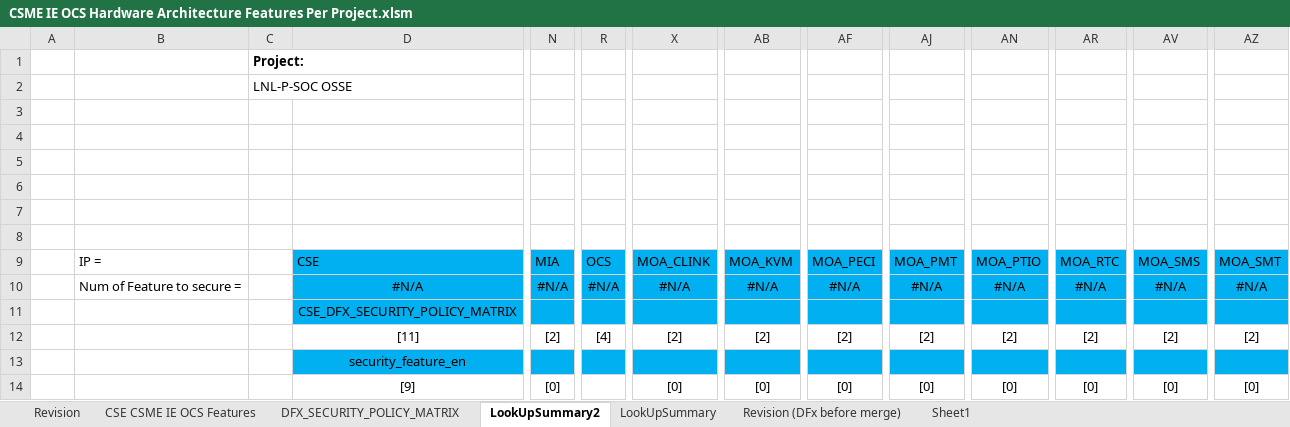
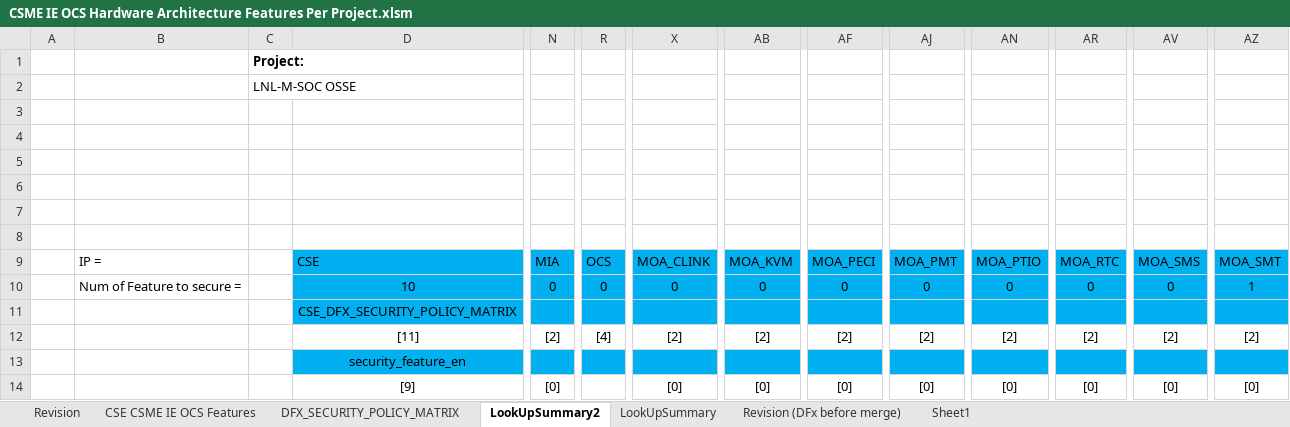
Before and after one commit to jasonx-tsao/exp_vtb, an Excel workbook: ArchSpecs/Working/CSME IE OCS Hardware Architecture Features Per Project.xlsm, sheet LookUpSummary2, drawn as a sheet; only a part is shown, gaps mark what is left out; values as stored, in another font and other column widths than the file's, no borders; charts and pictures and conditional formats not drawn; removed rows and columns are numbered as before the commit, all else as after; rows hold the shown columns only; the diff covers the shown part only; the diff names each change by its address in the sheet, - before the commit and + after, or states it on an @@ line.

Commit message:
190	07/20/21	Siang Lin Tan	">> PCR 1509232078 [LNL][OSSE] Architecture Configuration for LNL_M SOC - Add delta (1) and (19). The delta vs ESE are: (1) FPU x87-FPU (2) SRAM size 640KB, (3) 5 rows related to SM4/SM3 are yes, (4) GKEY3 no, (5) SKS# is 5,30,12, (6) PUF no, (7) PTT/fTPM yes with 5 localities and using MMIO, (8) Secure Boot No, (9) Key Locker no, (10) TME no, (11)S3M Mailbox no, (12) FSS mailbox no, (13) GPIO proxy 2, (14) 2 IPC channel to CSE/CSME, (15) RS 2, (16) as Device in RS 0 and 3 (17) FW trigger Zeroing no, (18) SMT yes, (19) Hotham yes - Add the column ""LNL-M-SOC OSSE"" in the tab DFX_SECURITY_POLICY_MATRIX and fill up with the same value from column ""LNL-M-SOC ESE, but also add IP ""PMT"" and ""SUSRAM"". This is the baseline in RTL0.5. Will change later in RTL 0.8 with DCN#1509407409 - Review done with Arch/Engineering team" 191	07/20/21	Siang Lin Tan	"Clean up the Chassis Reset Handling related row: (1) Add the row ""Chassis Reset Prep Reset Types (HW)"". This row was accidentally deleted ~half a year ago. (2) Add the row ""Chassis Reset Handling Type"" to summarize the behavior of 3 Chassis* row below it. The summary table is view-able if you hover your mouse over the cell ""Chassis Reset Handling Type"". Also Add elaborative comments in this row's ""Comments"" column - Review done with Kah Meng"
[git-p4: depot-paths = "//depot/projects/coe/CSME/": change = 799982]

```diff
--- a/ArchSpecs/Working/CSME IE OCS Hardware Architecture Features Per Project.xlsm (sheet LookUpSummary2)
+++ b/ArchSpecs/Working/CSME IE OCS Hardware Architecture Features Per Project.xlsm (sheet LookUpSummary2)
-C2: LNL-P-SOC OSSE
+C2: LNL-M-SOC OSSE
-row 10:  | Num of Feature to secure = |  | #N/A | #N/A | #N/A | #N/A | #N/A | #N/A | #N/A | #N/A | #N/A | #N/A | #N/A
+row 10:  | Num of Feature to secure = |  | 10 | 0 | 0 | 0 | 0 | 0 | 0 | 0 | 0 | 0 | 1
```
Also changed, not shown: 17 added rows and 17 removed rows elsewhere in this sheet, sheet DFX_SECURITY_POLICY_MATRIX, sheet Revision, sheet CSE CSME IE OCS Features, charts or pictures.
